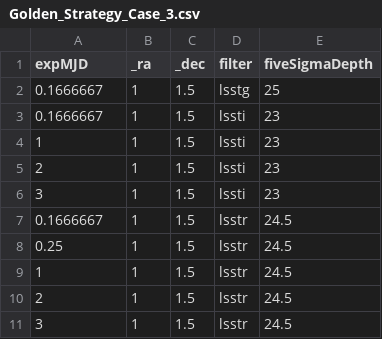
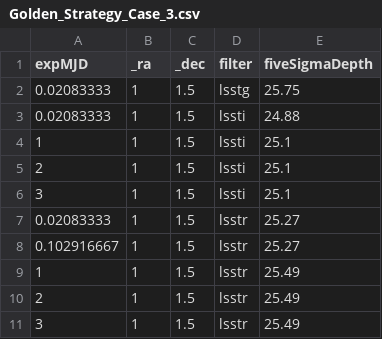
Before and after one commit to Meet-Vyas-Dev/RubinToO2024, a CSV file: Golden_Strategy_Case_3.csv, drawn as a sheet.

Commit message:
Added new files for Arxiv Report
I added new files for the updated Golden Strategy for the GW Waves science case, a folder for the final plots, and manual pointing files for the updated Golden Strategy.

```diff
--- a/Golden_Strategy_Case_3.csv
+++ b/Golden_Strategy_Case_3.csv
@@ -1,11 +1,11 @@
 expMJD,_ra,_dec,filter,fiveSigmaDepth
-0.1666667,1,1.5,lsstg,25
-0.1666667,1,1.5,lssti,23
-1,1,1.5,lssti,23
-2,1,1.5,lssti,23
-3,1,1.5,lssti,23
-0.1666667,1,1.5,lsstr,24.5
-0.25,1,1.5,lsstr,24.5
-1,1,1.5,lsstr,24.5
-2,1,1.5,lsstr,24.5
-3,1,1.5,lsstr,24.5
+0.02083333,1,1.5,lsstg,25.75
+0.02083333,1,1.5,lssti,24.88
+1,1,1.5,lssti,25.1
+2,1,1.5,lssti,25.1
+3,1,1.5,lssti,25.1
+0.02083333,1,1.5,lsstr,25.27
+0.102916667,1,1.5,lsstr,25.27
+1,1,1.5,lsstr,25.49
+2,1,1.5,lsstr,25.49
+3,1,1.5,lsstr,25.49
```
Also changed, not shown: Golden_Strategy_Case_1.csv, Golden_Strategy_Case_2.csv, 23 other files.
